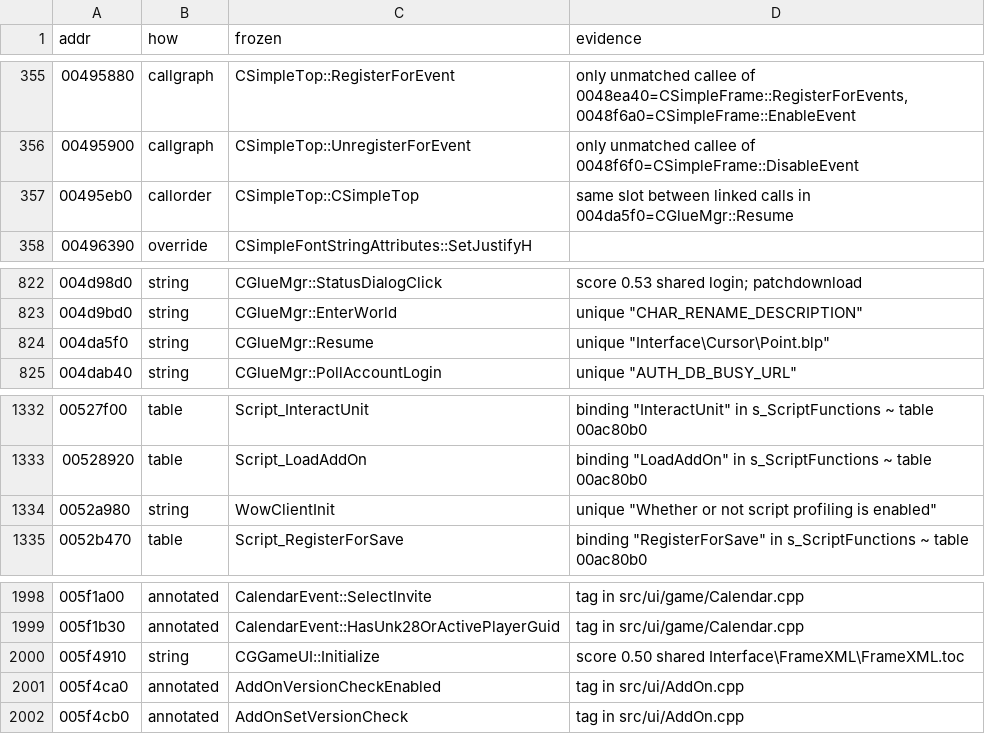
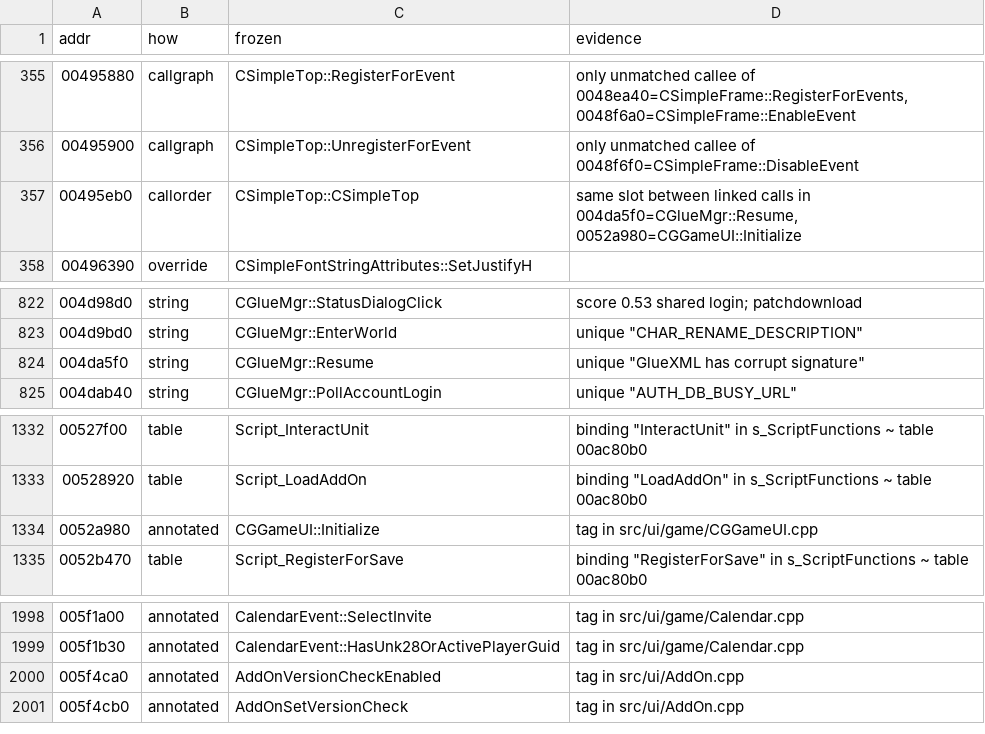
Before and after one commit to zeruth/FrozenClient, a TSV file: tools/recomp/data/matches.tsv, drawn as a sheet; only a part is shown, gaps mark what is left out.

```diff
--- a/tools/recomp/data/matches.tsv
+++ b/tools/recomp/data/matches.tsv
@@ -356,3 +356,3 @@ addr	how	frozen	evidence
 00495900	callgraph	CSimpleTop::UnregisterForEvent	only unmatched callee of 0048f6f0=CSimpleFrame::DisableEvent
-00495eb0	callorder	CSimpleTop::CSimpleTop	same slot between linked calls in 004da5f0=CGlueMgr::Resume
+00495eb0	callorder	CSimpleTop::CSimpleTop	same slot between linked calls in 004da5f0=CGlueMgr::Resume, 0052a980=CGGameUI::Initialize
 00496390	override	CSimpleFontStringAttributes::SetJustifyH	
@@ -823,3 +823,3 @@ addr	how	frozen	evidence
 004d9bd0	string	CGlueMgr::EnterWorld	unique "CHAR_RENAME_DESCRIPTION"
-004da5f0	string	CGlueMgr::Resume	unique "Interface\Cursor\Point.blp"
+004da5f0	string	CGlueMgr::Resume	unique "GlueXML has corrupt signature"
 004dab40	string	CGlueMgr::PollAccountLogin	unique "AUTH_DB_BUSY_URL"
@@ -1333,3 +1333,3 @@ addr	how	frozen	evidence
 00528920	table	Script_LoadAddOn	binding "LoadAddOn" in s_ScriptFunctions ~ table 00ac80b0
-0052a980	string	WowClientInit	unique "Whether or not script profiling is enabled"
+0052a980	annotated	CGGameUI::Initialize	tag in src/ui/game/CGGameUI.cpp
 0052b470	table	Script_RegisterForSave	binding "RegisterForSave" in s_ScriptFunctions ~ table 00ac80b0
@@ -1999,3 +1999,2 @@ addr	how	frozen	evidence
 005f1b30	annotated	CalendarEvent::HasUnk28OrActivePlayerGuid	tag in src/ui/game/Calendar.cpp
-005f4910	string	CGGameUI::Initialize	score 0.50 shared Interface\FrameXML\FrameXML.toc
 005f4ca0	annotated	AddOnVersionCheckEnabled	tag in src/ui/AddOn.cpp
```
Also changed, not shown: 24 other files.
